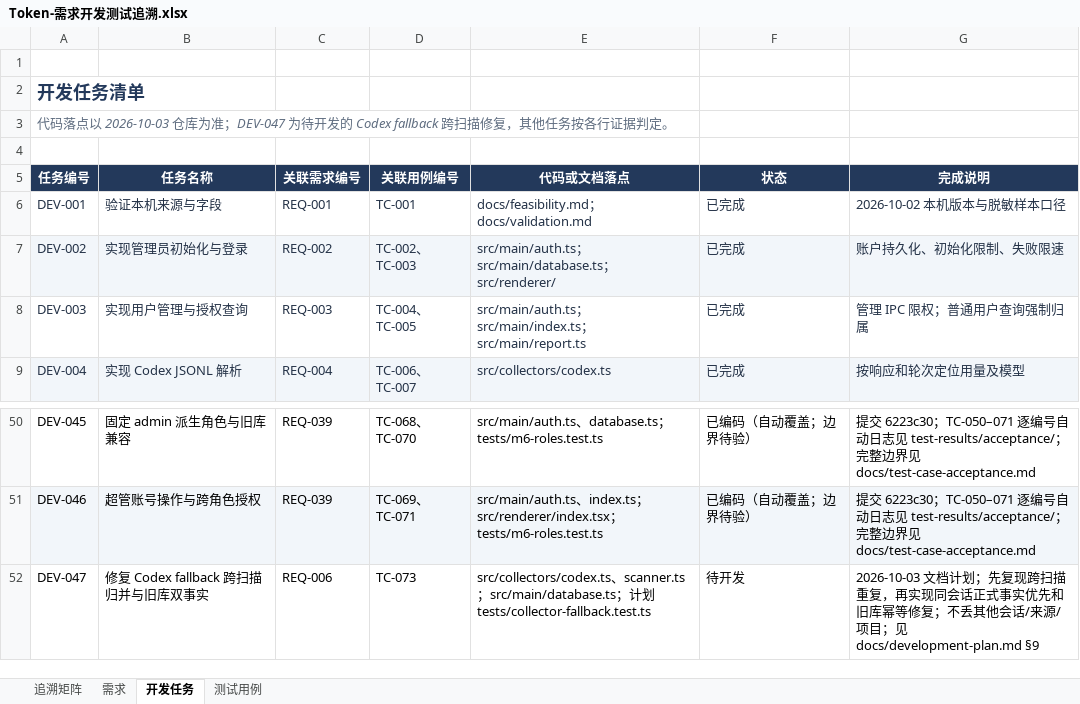
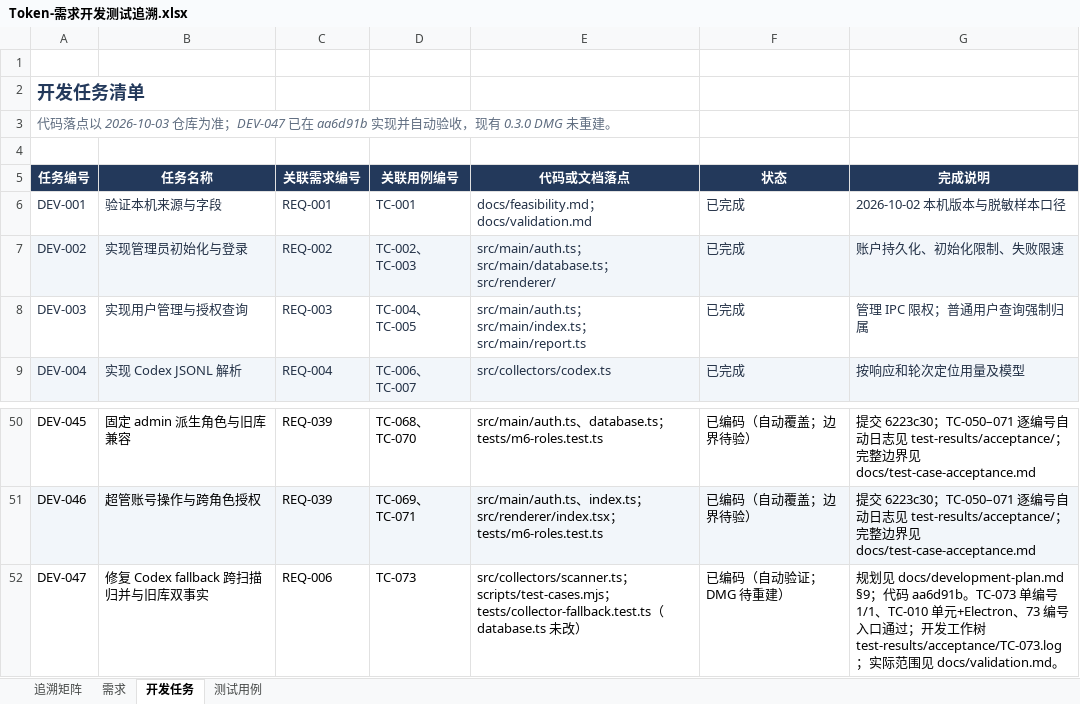
Before and after one commit to lzhe72/Token, an Excel workbook: outputs/20261002-token-docs/Token-需求开发测试追溯.xlsx, sheet 开发任务, drawn as a sheet; only a part is shown, gaps mark what is left out; values as stored, in another font and other column widths than the file's, no borders; the diff names each change by its address in the sheet, - before the commit and + after, or states it on an @@ line.

```diff
--- a/outputs/20261002-token-docs/Token-需求开发测试追溯.xlsx (sheet 开发任务)
+++ b/outputs/20261002-token-docs/Token-需求开发测试追溯.xlsx (sheet 开发任务)
-A3 (任务编号): …为准；DEV-047 为待开发的 Codex fallback 跨扫描修复，其他任务按各行证据判定。
+A3 (任务编号): …为准；DEV-047 已在 aa6d91b 实现并自动验收，现有 0.3.0 DMG 未重建。
-E52 (代码或文档落点): src/collectors/codex.ts、scanner.ts；src/main/database.ts；计划 tests/collector-fallback.test.ts
+E52 (代码或文档落点): src/collectors/scanner.ts；scripts/test-cases.mjs；tests/collector-fallback.test.ts（database.ts 未改）
-F52 (状态): 待开发
+F52 (状态): 已编码（自动验证；DMG 待重建）
-G52 (完成说明): 2026-10-03 文档计划；先复现跨扫描重复，再实现同会话正式事实优先和旧库幂等修复；不丢其他会话/来源/项目；见 docs/development-plan.md §9
+G52 (完成说明): 规划见 docs/development-plan.md §9；代码 aa6d91b。TC-073 单编号 1/1、TC-010 单元+Electron、73 编号入口通过；开发工作树 test-results/acceptance/TC-073.log；实际范围见 docs/validation.md。
```
Also changed, not shown: sheet 测试用例, sheet 需求, sheet 追溯矩阵, 9 other files.
